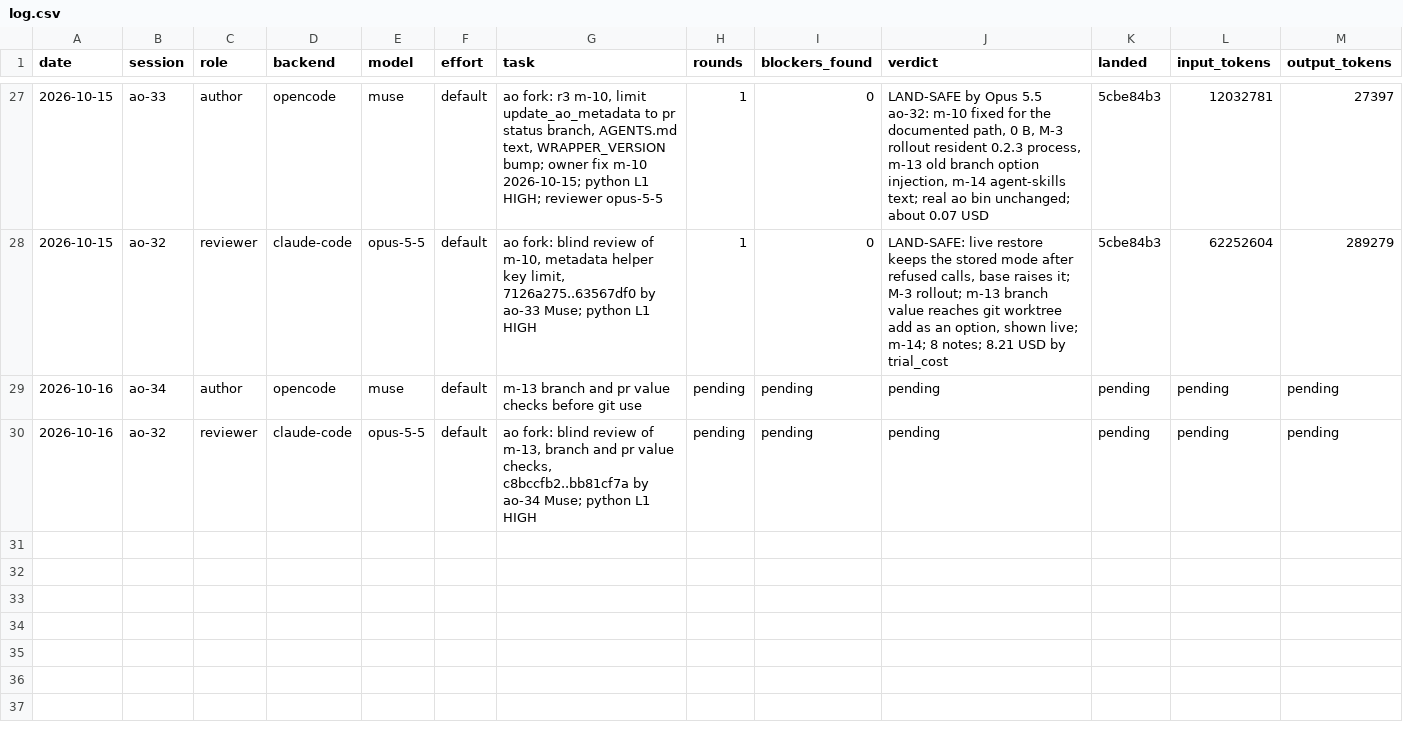
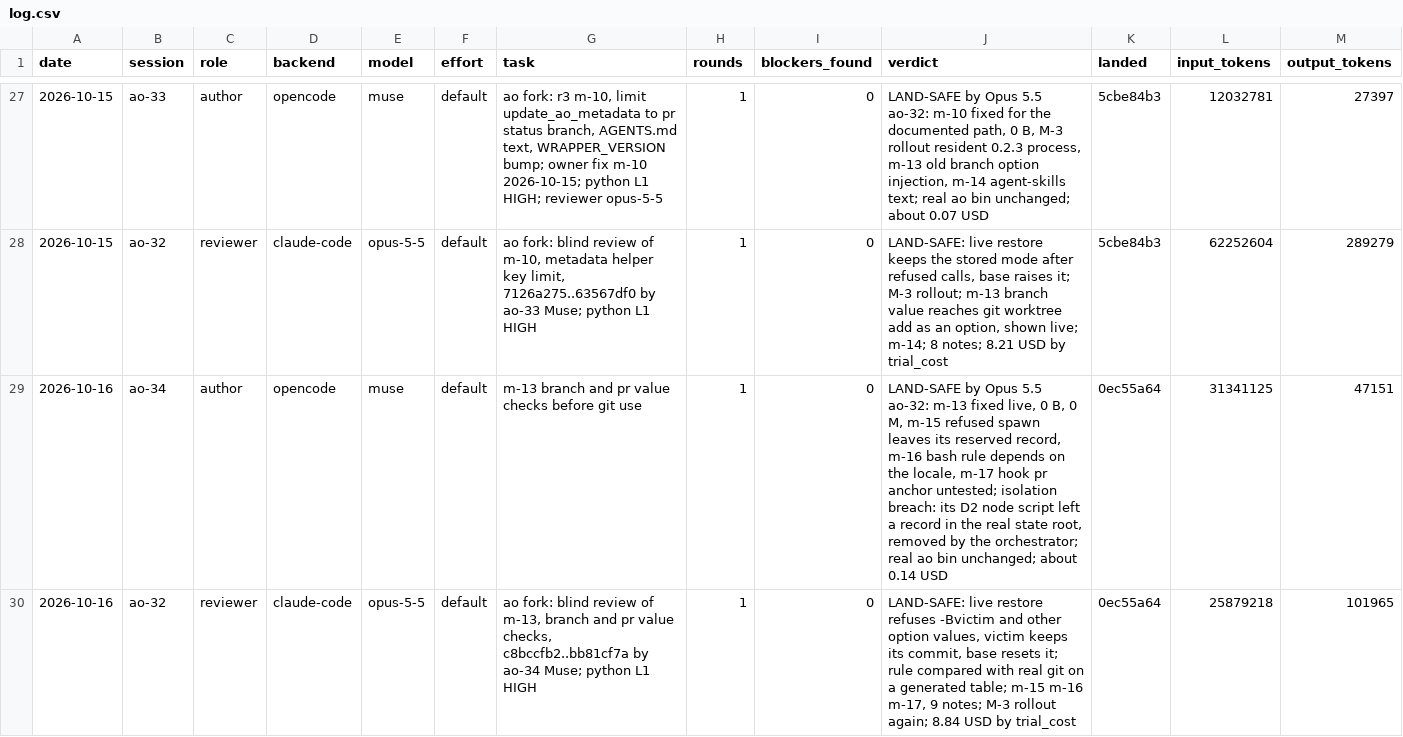
Before and after one commit to taisung/agent-orchestrator, a CSV file: development/artifacts/model_router_log/log.csv, drawn as a sheet; only a part is shown, gaps mark what is left out.

Commit message:
docs(development): record the landing of the m-13 branch check
bb81cf7a landed as 0ec55a64 after a LAND-SAFE blind review by Opus 5.5. Add the review, close both router rows, and record the minors m-15 to m-17 and the M-3 rollout condition.

```diff
--- a/development/artifacts/model_router_log/log.csv
+++ b/development/artifacts/model_router_log/log.csv
@@ -28,3 +28,3 @@ date,session,role,backend,model,effort,task,rounds,blockers_found,verdict,landed
 2026-10-15,ao-32,reviewer,claude-code,opus-5-5,default,"ao fork: blind review of m-10, metadata helper key limit, 7126a275..63567df0 by ao-33 Muse; python L1 HIGH",1,0,"LAND-SAFE: live restore keeps the stored mode after refused calls, base raises it; M-3 rollout; m-13 branch value reaches git worktree add as an option, shown live; m-14; 8 notes; 8.21 USD by trial_cost",5cbe84b3,62252604,289279
-2026-10-16,ao-34,author,opencode,muse,default,m-13 branch and pr value checks before git use,pending,pending,pending,pending,pending,pending
-2026-10-16,ao-32,reviewer,claude-code,opus-5-5,default,"ao fork: blind review of m-13, branch and pr value checks, c8bccfb2..bb81cf7a by ao-34 Muse; python L1 HIGH",pending,pending,pending,pending,pending,pending
+2026-10-16,ao-34,author,opencode,muse,default,m-13 branch and pr value checks before git use,1,0,"LAND-SAFE by Opus 5.5 ao-32: m-13 fixed live, 0 B, 0 M, m-15 refused spawn leaves its reserved record, m-16 bash rule depends on the locale, m-17 hook pr anchor untested; isolation breach: its D2 node script left a record in the real state root, removed by the orchestrator; real ao bin unchanged; about 0.14 USD",0ec55a64,31341125,47151
+2026-10-16,ao-32,reviewer,claude-code,opus-5-5,default,"ao fork: blind review of m-13, branch and pr value checks, c8bccfb2..bb81cf7a by ao-34 Muse; python L1 HIGH",1,0,"LAND-SAFE: live restore refuses -Bvictim and other option values, victim keeps its commit, base resets it; rule compared with real git on a generated table; m-15 m-16 m-17, 9 notes; M-3 rollout again; 8.84 USD by trial_cost",0ec55a64,25879218,101965
```
Also changed, not shown: 3 other files.
